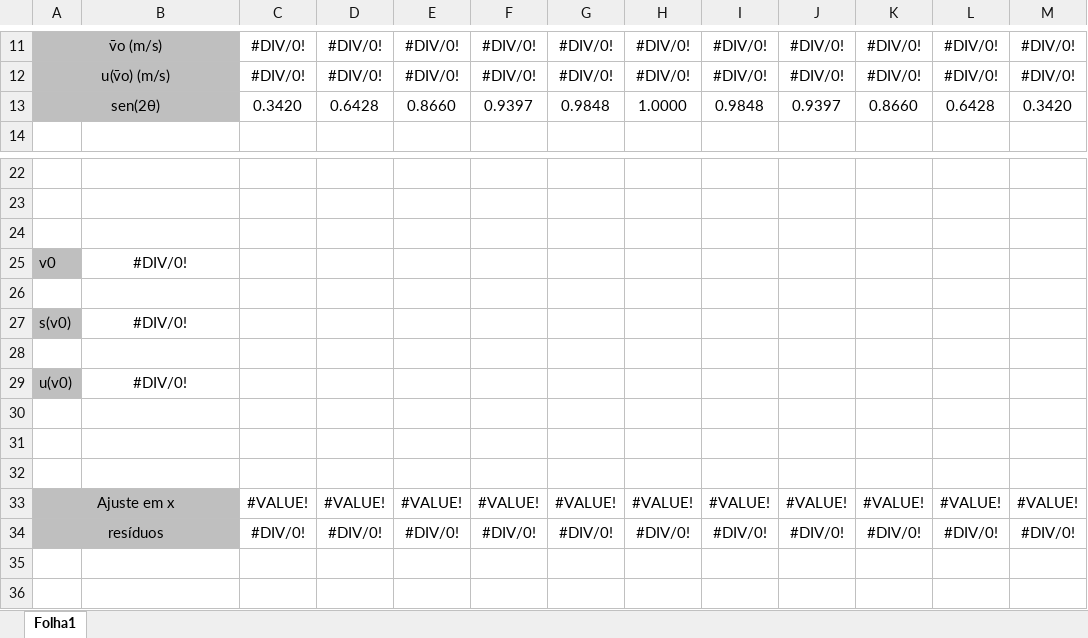
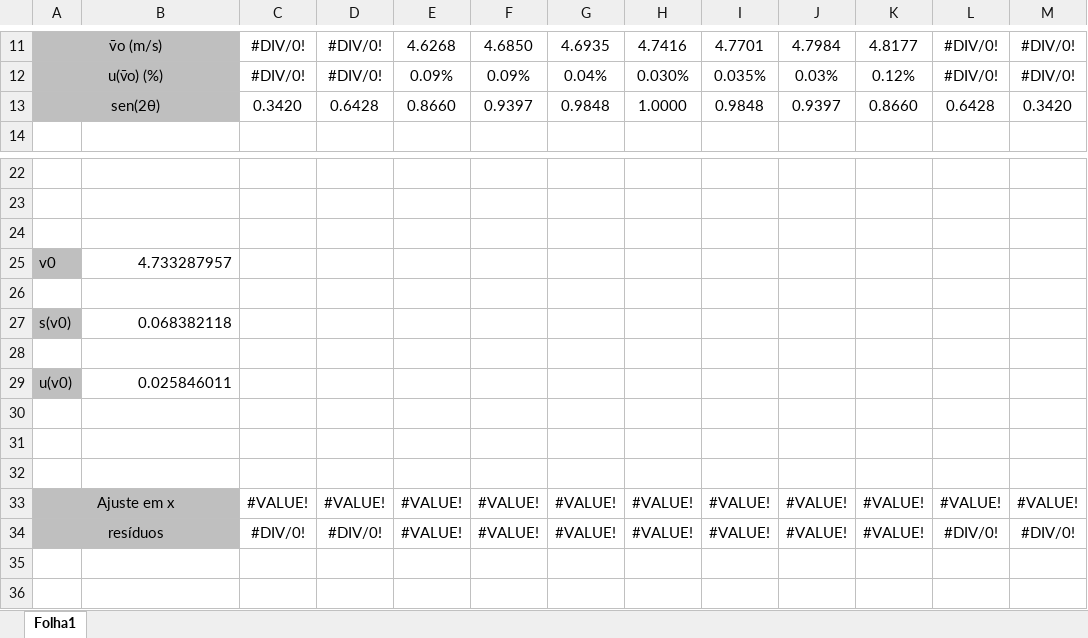
Before and after one commit to sergisousa/LABSFISICAI, an Excel workbook: T6B - lançamento.xlsx, sheet Folha1, drawn as a sheet; only a part is shown, gaps mark what is left out; values as stored, in another font and other column widths than the file's, no borders; charts and pictures not drawn; removed rows and columns are numbered as before the commit, all else as after; the diff covers the shown part only; the diff names each change by its address in the sheet, - before the commit and + after, or states it on an @@ line.

```diff
--- a/T6B - lançamento.xlsx (sheet Folha1)
+++ b/T6B - lançamento.xlsx (sheet Folha1)
-E11: #DIV/0!
+E11: 4.6268
-F11: #DIV/0!
+F11: 4.6850
-G11: #DIV/0!
+G11: 4.6935
-H11: #DIV/0!
+H11: 4.7416
-I11: #DIV/0!
+I11: 4.7701
-J11: #DIV/0!
+J11: 4.7984
-K11: #DIV/0!
+K11: 4.8177
-row 12: u(v̄o) (m/s) |  | #DIV/0! | #DIV/0! | #DIV/0! | #DIV/0! | #DIV/0! | #DIV/0! | #DIV/0! | #DIV/0! | #DIV/0! | #DIV/0! | #DIV/0!
+row 12: u(v̄o) (%) |  | #DIV/0! | #DIV/0! | 0.09% | 0.09% | 0.04% | 0.030% | 0.035% | 0.03% | 0.12% | #DIV/0! | #DIV/0!
-B25: #DIV/0!
+B25: 4.733287957
-B25 alignment: center
+B25 alignment: right
-B27: #DIV/0!
+B27: 0.068382118
-B27 alignment: center
+B27 alignment: right
-B29: #DIV/0!
+B29: 0.025846011
-B29 alignment: center
+B29 alignment: right
-E34: #DIV/0!
+E34: #VALUE!
-F34: #DIV/0!
+F34: #VALUE!
-G34: #DIV/0!
+G34: #VALUE!
-H34: #DIV/0!
+H34: #VALUE!
-I34: #DIV/0!
+I34: #VALUE!
-J34: #DIV/0!
+J34: #VALUE!
-K34: #DIV/0!
+K34: #VALUE!
```
Also changed, not shown: 6 added rows, 6 removed rows and 14 edited cells elsewhere in this sheet, charts or pictures.
